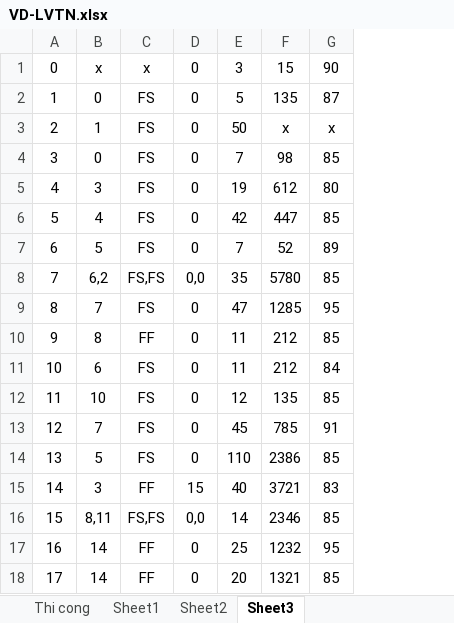
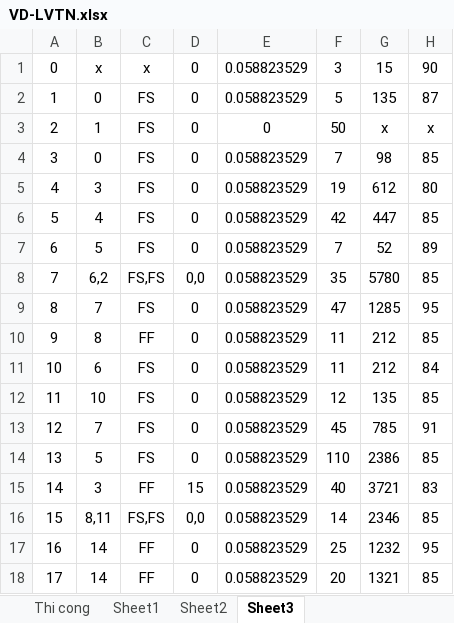
Before and after one commit to nguyentamdat/SGO, an Excel workbook: VD-LVTN.xlsx, sheet Sheet3, drawn as a sheet; only a part is shown; values as stored, in another font and other column widths than the file's, no borders; the diff names each change by its address in the sheet, - before the commit and + after, or states it on an @@ line.

```diff
--- a/VD-LVTN.xlsx (sheet Sheet3)
+++ b/VD-LVTN.xlsx (sheet Sheet3)
+column E, rows 1-18: 0.058823529 | 0.058823529 | 0 | 0.058823529 | 0.058823529 | 0.058823529 | 0.058823529 | 0.058823529 | 0.058823529 | 0.058823529 | 0.058823529 | 0.058823529 | 0.058823529 | 0.058823529 | 0.058823529 | 0.058823529 | 0.058823529 | 0.058823529
```
Also changed, not shown: formulas that keep their value, 2 other files.
